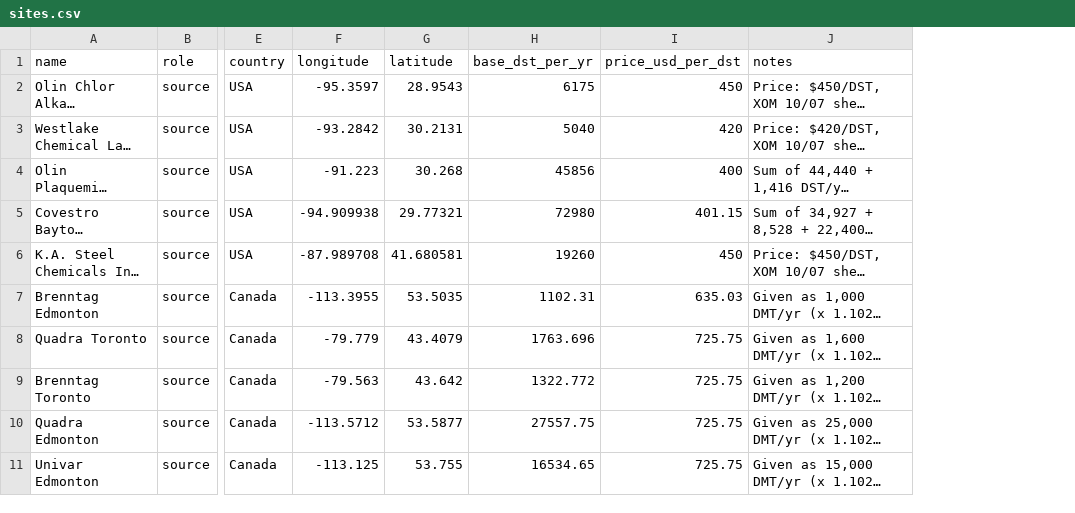
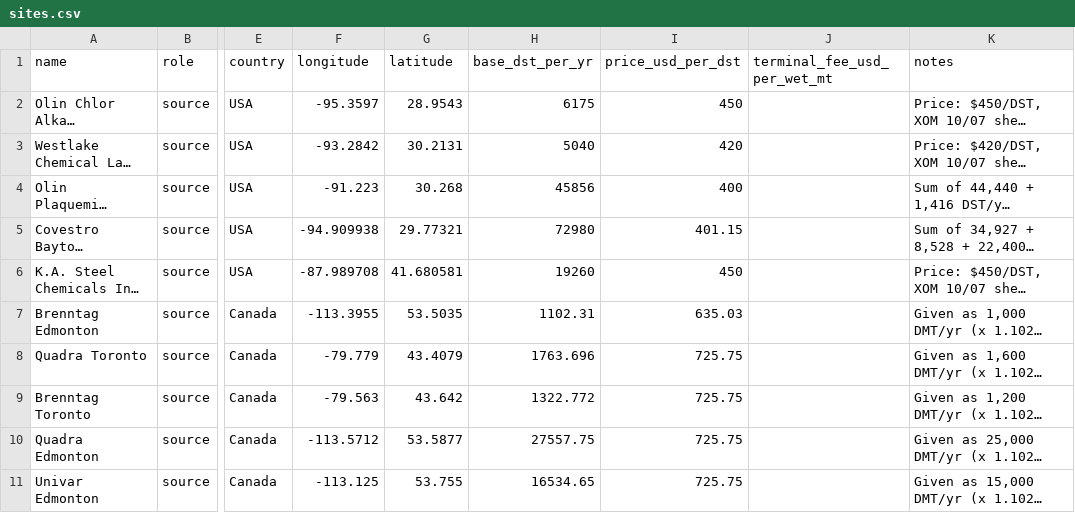
Before and after one commit to ShammasAhmed/ExxonSupplyChainRice2026, a CSV file: data/model/sites.csv, drawn as a sheet; only a part is shown, gaps mark what is left out; long unchanged cells end in …; the diff covers the shown part only; the diff names each change by its address in the sheet, - before the commit and + after, or states it on an @@ line.

```diff
--- a/data/model/sites.csv
+++ b/data/model/sites.csv
+column J (terminal_fee_usd_per_wet_mt), empty
```
Also changed, not shown: 5 added rows elsewhere in this file, data/model/modes.csv, 13 other files.
